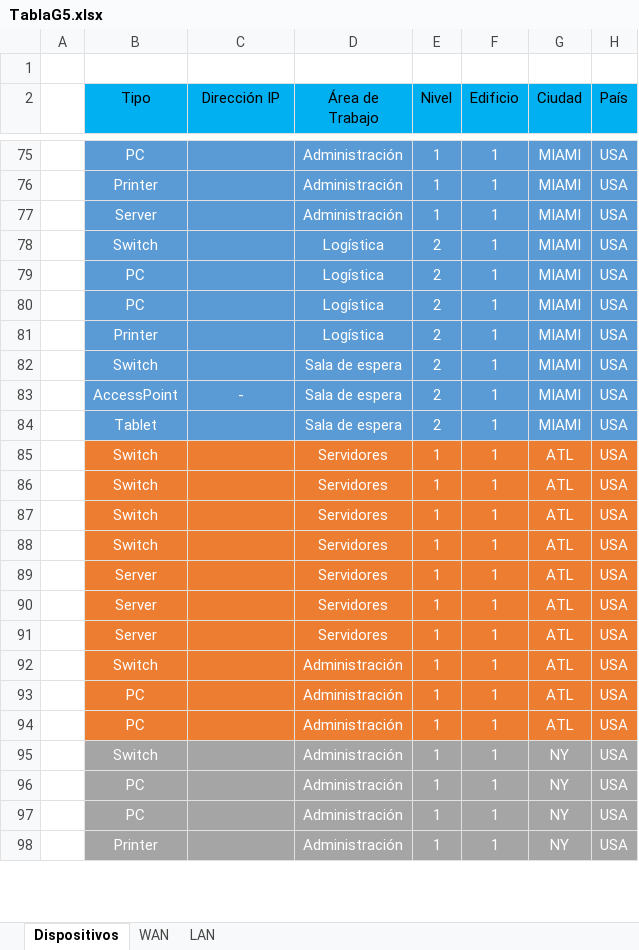
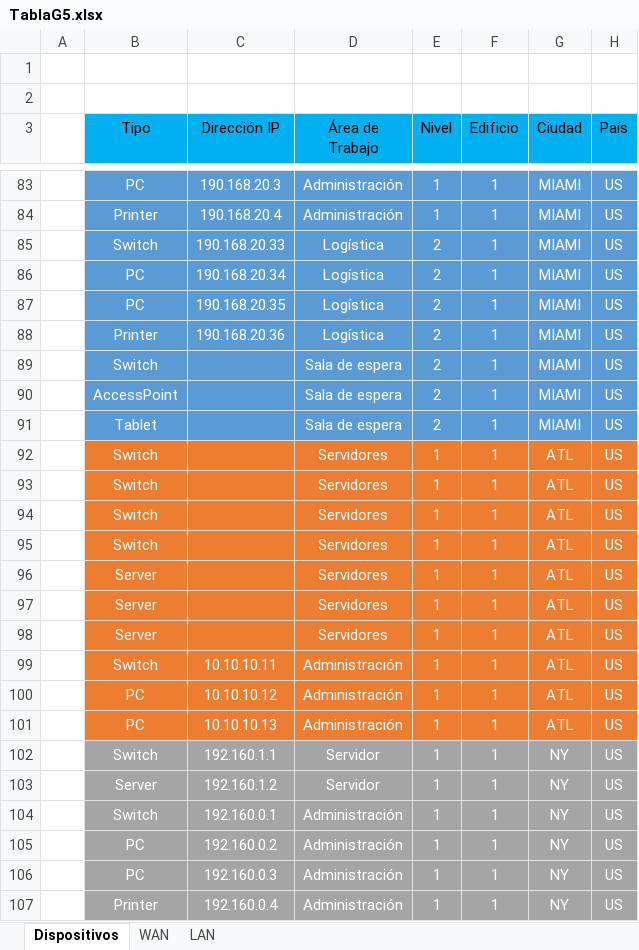
Before and after one commit to Jafectnez/Proyecto-Redes, an Excel workbook: TablaG5.xlsx, sheet Dispositivos, drawn as a sheet; only a part is shown, gaps mark what is left out; values as stored, in another font and other column widths than the file's, no borders; removed rows and columns are numbered as before the commit, all else as after; the diff covers the shown part only; the diff names each change by its address in the sheet, - before the commit and + after, or states it on an @@ line.

Commit message:
dispositivos (no terminado)

```diff
--- a/TablaG5.xlsx (sheet Dispositivos)
+++ b/TablaG5.xlsx (sheet Dispositivos)
+row 2: (empty)
-C83 (Dirección IP): (empty)
+C83 (Dirección IP): 190.168.20.3
-H83:H84 (País): USA
+H83:H84 (País): US
-C84 (Dirección IP): (empty)
+C84 (Dirección IP): 190.168.20.4
-row 77:  | Server |  | Administración | 1 | 1 | MIAMI | USA
-C85 (Dirección IP): (empty)
+C85 (Dirección IP): 190.168.20.33
-H85:H101 (País): USA
+H85:H101 (País): US
-C86 (Dirección IP): (empty)
+C86 (Dirección IP): 190.168.20.34
-C87 (Dirección IP): (empty)
+C87 (Dirección IP): 190.168.20.35
-C88 (Dirección IP): (empty)
+C88 (Dirección IP): 190.168.20.36
-C90 (Dirección IP): -
+C90 (Dirección IP): (empty)
-C99 (Dirección IP): (empty)
+C99 (Dirección IP): 10.10.10.11
-C100 (Dirección IP): (empty)
+C100 (Dirección IP): 10.10.10.12
-C101 (Dirección IP): (empty)
+C101 (Dirección IP): 10.10.10.13
+row 102:  | Switch | 192.160.1.1 | Servidor | 1 | 1 | NY | US
+row 103:  | Server | 192.160.1.2 | Servidor | 1 | 1 | NY | US
-C104 (Dirección IP): (empty)
+C104 (Dirección IP): 192.160.0.1
-H104:H107 (País): USA
+H104:H107 (País): US
-C105 (Dirección IP): (empty)
+C105 (Dirección IP): 192.160.0.2
-C106 (Dirección IP): (empty)
+C106 (Dirección IP): 192.160.0.3
-C107 (Dirección IP): (empty)
+C107 (Dirección IP): 192.160.0.4
```
Also changed, not shown: 7 added rows, 1 removed row and 94 edited cells elsewhere in this sheet.
